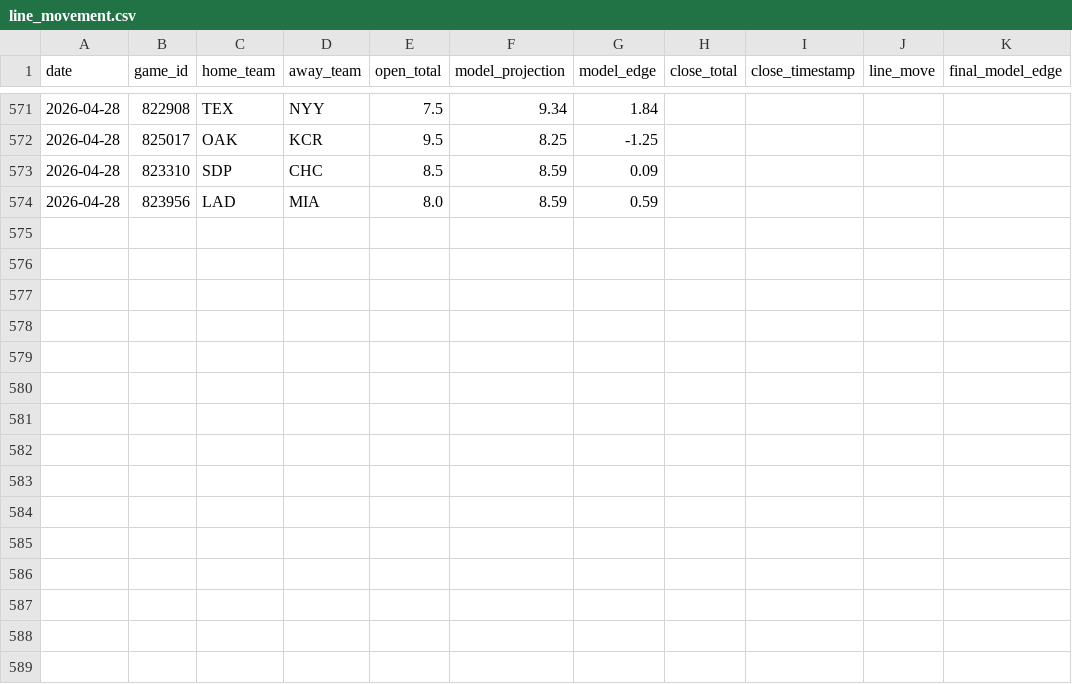
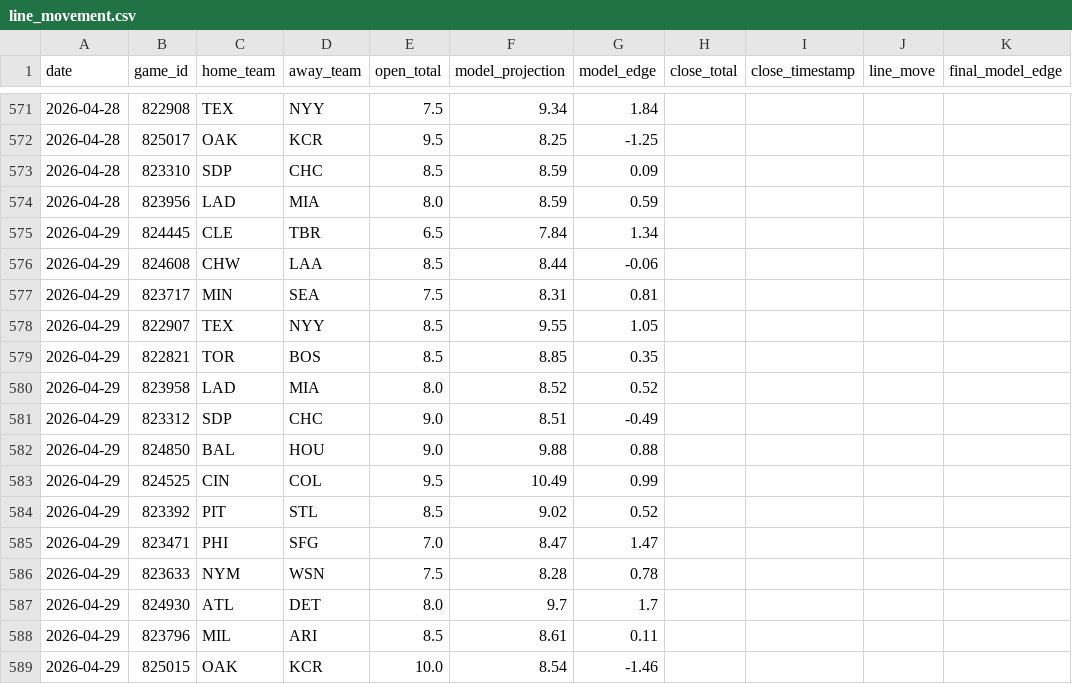
Before and after one commit to jwallace115/mlb-model, a CSV file: data/line_movement.csv, drawn as a sheet; only a part is shown, gaps mark what is left out; the diff names each change by its address in the sheet, - before the commit and + after, or states it on an @@ line.

```diff
--- a/data/line_movement.csv
+++ b/data/line_movement.csv
+row 575: 2026-04-29 | 824445 | CLE | TBR | 6.5 | 7.84 | 1.34
+row 576: 2026-04-29 | 824608 | CHW | LAA | 8.5 | 8.44 | -0.06
+row 577: 2026-04-29 | 823717 | MIN | SEA | 7.5 | 8.31 | 0.81
+row 578: 2026-04-29 | 822907 | TEX | NYY | 8.5 | 9.55 | 1.05
+row 579: 2026-04-29 | 822821 | TOR | BOS | 8.5 | 8.85 | 0.35
+row 580: 2026-04-29 | 823958 | LAD | MIA | 8.0 | 8.52 | 0.52
+row 581: 2026-04-29 | 823312 | SDP | CHC | 9.0 | 8.51 | -0.49
+row 582: 2026-04-29 | 824850 | BAL | HOU | 9.0 | 9.88 | 0.88
+row 583: 2026-04-29 | 824525 | CIN | COL | 9.5 | 10.49 | 0.99
+row 584: 2026-04-29 | 823392 | PIT | STL | 8.5 | 9.02 | 0.52
+row 585: 2026-04-29 | 823471 | PHI | SFG | 7.0 | 8.47 | 1.47
+row 586: 2026-04-29 | 823633 | NYM | WSN | 7.5 | 8.28 | 0.78
+row 587: 2026-04-29 | 824930 | ATL | DET | 8.0 | 9.7 | 1.7
+row 588: 2026-04-29 | 823796 | MIL | ARI | 8.5 | 8.61 | 0.11
+row 589: 2026-04-29 | 825015 | OAK | KCR | 10.0 | 8.54 | -1.46
```
Also changed, not shown: 12 other files.
